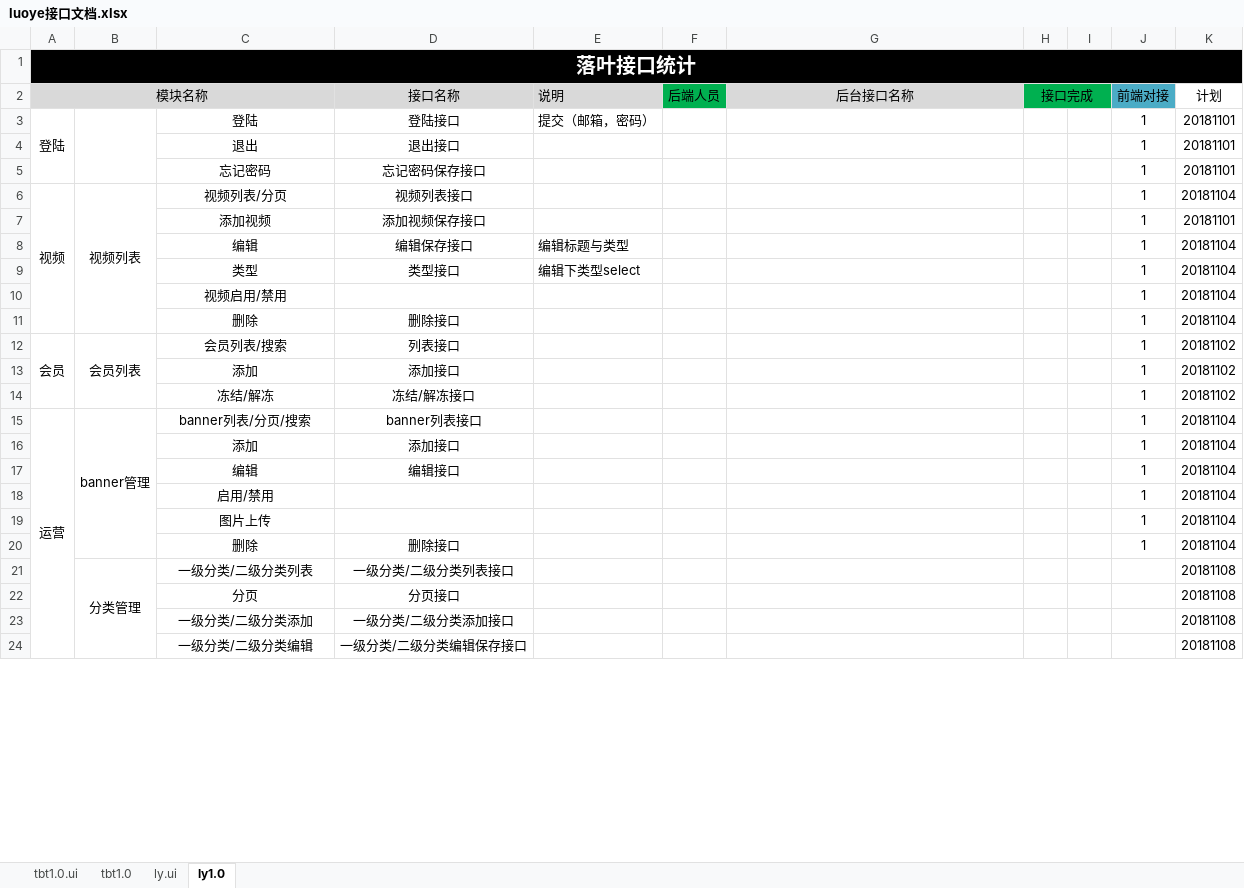
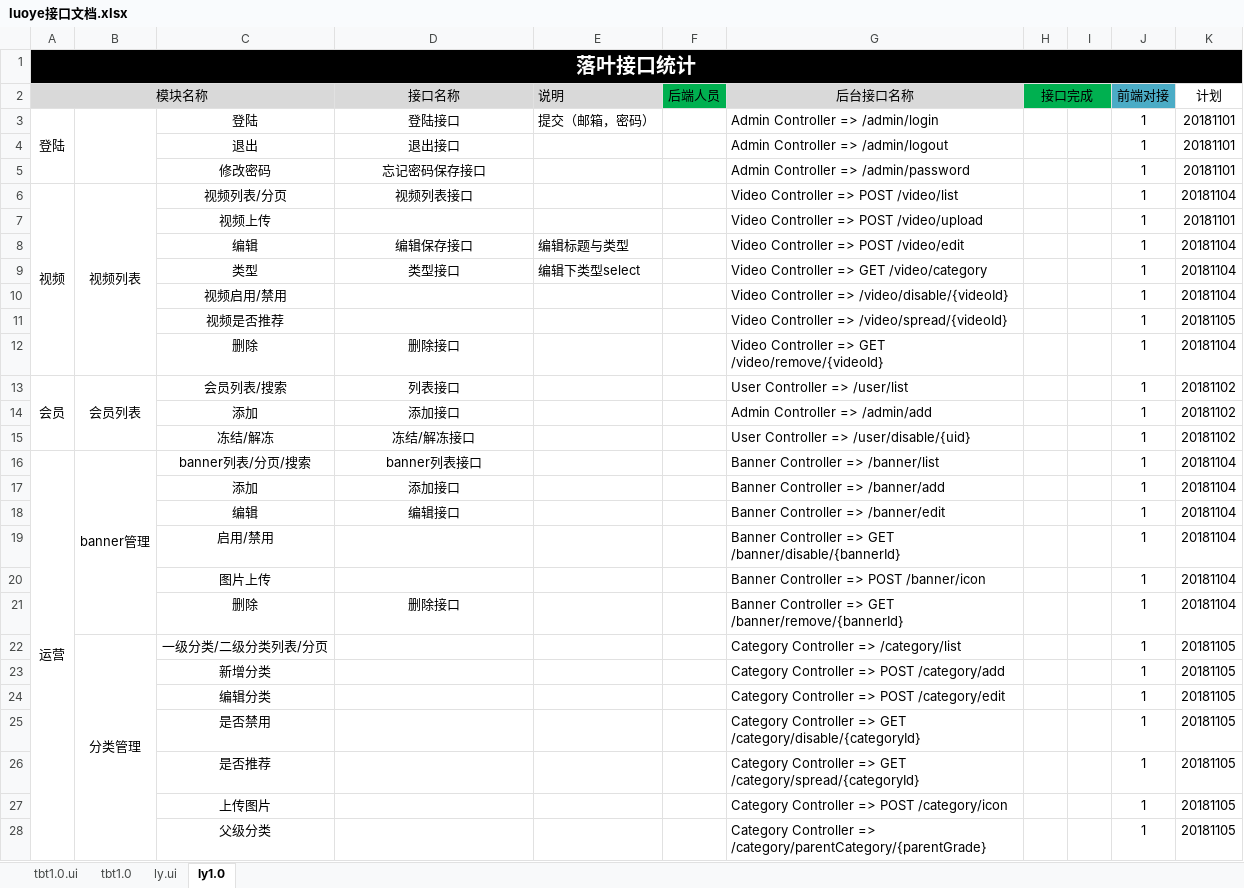
Before and after one commit to besswang/luoye_admin, an Excel workbook: luoye接口文档.xlsx, sheet ly1.0, drawn as a sheet; only a part is shown; values as stored, in another font and other column widths than the file's, no borders; removed rows and columns are numbered as before the commit, all else as after; the diff covers the shown part only; the diff names each change by its address in the sheet, - before the commit and + after, or states it on an @@ line.

```diff
--- a/luoye接口文档.xlsx (sheet ly1.0)
+++ b/luoye接口文档.xlsx (sheet ly1.0)
-G3 (后台接口名称): (empty)
+G3 (后台接口名称): Admin Controller => /admin/login
-G4 (后台接口名称): (empty)
+G4 (后台接口名称): Admin Controller => /admin/logout
-C5: 忘记密码
+C5: 修改密码
-G5 (后台接口名称): (empty)
+G5 (后台接口名称): Admin Controller => /admin/password
-G6 (后台接口名称): (empty)
+G6 (后台接口名称): Video Controller => POST /video/list
-row 7:  |  | 添加视频 | 添加视频保存接口 |  |  |  |  |  | 1 | 20181101
+row 7:  |  | 视频上传 |  |  |  | Video Controller => POST /video/upload |  |  | 1 | 20181101
-G8 (后台接口名称): (empty)
+G8 (后台接口名称): Video Controller => POST /video/edit
-G9 (后台接口名称): (empty)
+G9 (后台接口名称): Video Controller => GET /video/category
-G10 (后台接口名称): (empty)
+G10 (后台接口名称): Video Controller => /video/disable/{videoId}
+row 11:  |  | 视频是否推荐 |  |  |  | Video Controller => /video/spread/{videoId} |  |  | 1 | 20181105
-G12 (后台接口名称): (empty)
+G12 (后台接口名称): Video Controller => GET /video/remove/{videoId}
-G13 (后台接口名称): (empty)
+G13 (后台接口名称): User Controller => /user/list
-G14 (后台接口名称): (empty)
+G14 (后台接口名称): Admin Controller => /admin/add
-G15 (后台接口名称): (empty)
+G15 (后台接口名称): User Controller => /user/disable/{uid}
-G16 (后台接口名称): (empty)
+G16 (后台接口名称): Banner Controller => /banner/list
-G17 (后台接口名称): (empty)
+G17 (后台接口名称): Banner Controller => /banner/add
-G18 (后台接口名称): (empty)
+G18 (后台接口名称): Banner Controller => /banner/edit
-G19 (后台接口名称): (empty)
+G19 (后台接口名称): Banner Controller => GET /banner/disable/{bannerId}
-G20 (后台接口名称): (empty)
+G20 (后台接口名称): Banner Controller => POST /banner/icon
-G21 (后台接口名称): (empty)
+G21 (后台接口名称): Banner Controller => GET /banner/remove/{bannerId}
-row 21:  | 分类管理 | 一级分类/二级分类列表 | 一级分类/二级分类列表接口 |  |  |  |  |  |  | 20181108
-row 22:  |  | 分页 | 分页接口 |  |  |  |  |  |  | 20181108
-row 23:  |  | 一级分类/二级分类添加 | 一级分类/二级分类添加接口 |  |  |  |  |  |  | 20181108
-row 24:  |  | 一级分类/二级分类编辑 | 一级分类/二级分类编辑保存接口 |  |  |  |  |  |  | 20181108
+row 22:  | 分类管理 | 一级分类/二级分类列表/分页 |  |  |  | Category Controller => /category/list |  |  | 1 | 20181105
+row 23:  |  | 新增分类 |  |  |  | Category Controller => POST /category/add |  |  | 1 | 20181105
+row 24:  |  | 编辑分类 |  |  |  | Category Controller => POST /category/edit |  |  | 1 | 20181105
+row 25:  |  | 是否禁用 |  |  |  | Category Controller => GET /category/disable/{categoryId} |  |  | 1 | 20181105
+row 26:  |  | 是否推荐 |  |  |  | Category Controller => GET /category/spread/{categoryId} |  |  | 1 | 20181105
+row 27:  |  | 上传图片 |  |  |  | Category Controller => POST /category/icon |  |  | 1 | 20181105
+row 28:  |  | 父级分类 |  |  |  | Category Controller => /category/parentCategory/{parentGrade} |  |  | 1 | 20181105
```
Also changed, not shown: 3 edited cells elsewhere in this sheet, 16 other files.
